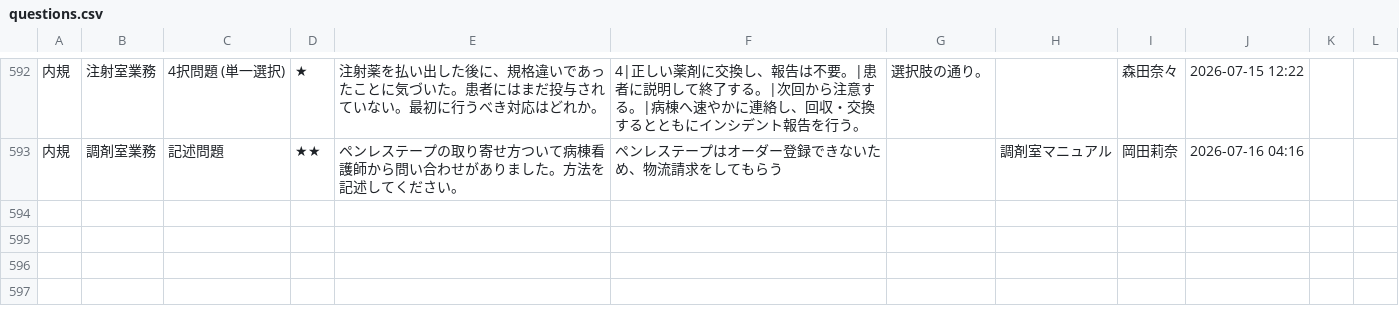
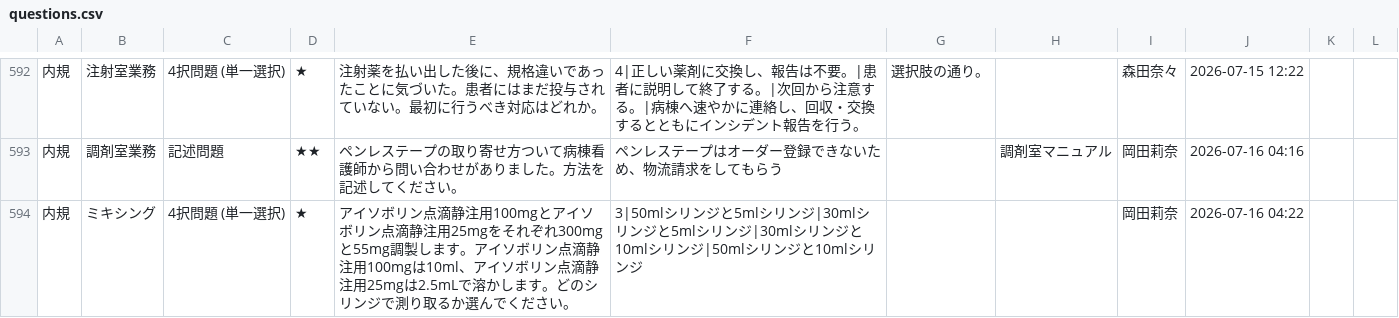
Before and after one commit to kazuitoyakuzai2021/P-Quest, a CSV file: assets/spread_data/questions.csv, drawn as a sheet; only a part is shown, gaps mark what is left out; the diff names each change by its address in the sheet, - before the commit and + after, or states it on an @@ line.

Commit message:
Sync: assets/spread_data/questions.csv

```diff
--- a/assets/spread_data/questions.csv
+++ b/assets/spread_data/questions.csv
+row 594: 内規 | ミキシング | 4択問題 (単一選択) | ★ | アイソボリン点滴静注用100mgとアイソボリン点滴静注用25mgをそれぞれ300mgと55mg調製します。アイソボリン点滴静注用100mgは10ml、アイソボリン点滴静注用25mgは2.5mLで溶かします。どのシリンジで測り取るか選んでください。 | 3|50mlシリンジと5mlシリンジ|30mlシリンジと5mlシリンジ|30mlシリンジと10mlシリンジ|50mlシリンジと10mlシリンジ |  |  | 岡田莉奈 | 2026-07-16 04:22
```
